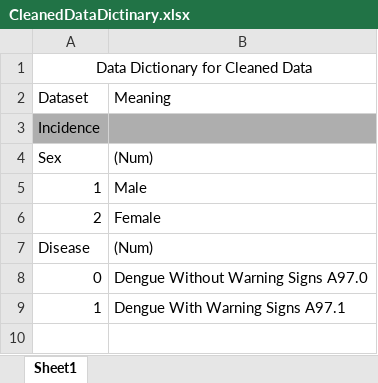
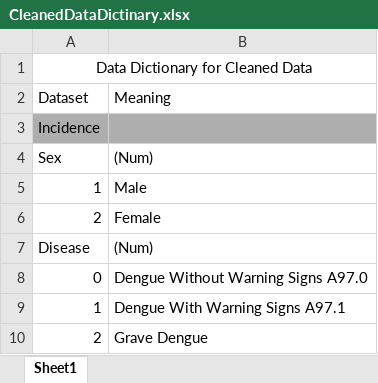
Before and after one commit to LaughingKing1/-Lima-Peru-Dengue-2019-2022, an Excel workbook: 02_Cleaned_Data/CleanedDataDictinary.xlsx, sheet Sheet1, drawn as a sheet; values as stored, in another font and other column widths than the file's, no borders; the diff names each change by its address in the sheet, - before the commit and + after, or states it on an @@ line.

Commit message:
Some of my updated data files as i was reprocessing the data with the updated incidence data

```diff
--- a/02_Cleaned_Data/CleanedDataDictinary.xlsx (sheet Sheet1)
+++ b/02_Cleaned_Data/CleanedDataDictinary.xlsx (sheet Sheet1)
+row 10: 2 | Grave Dengue
```
Also changed, not shown: 5 other files.
